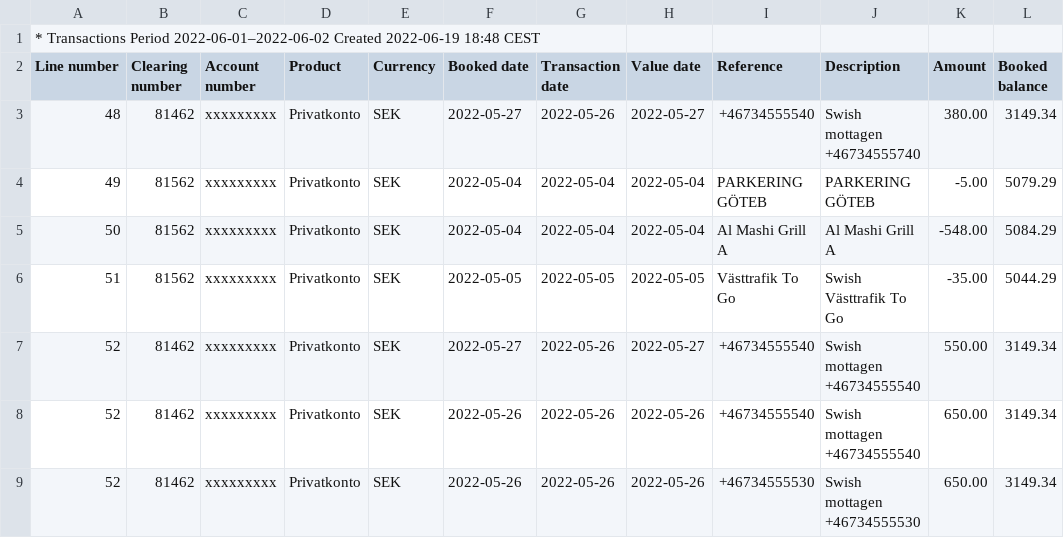
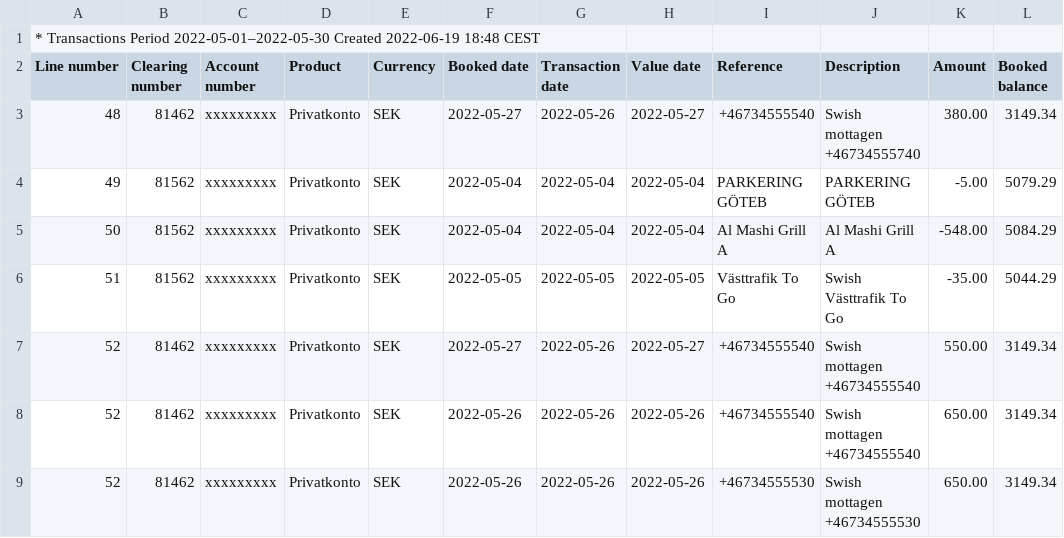
Before and after one commit to ISaleh-Hassan/member-management, a CSV file: backend/src/main/resources/Swedbank-transactions-exemple.csv, drawn as a sheet.

Commit message:
feat: Use the english version of Swedbank-transactions-exemple.csv

```diff
--- a/backend/src/main/resources/Swedbank-transactions-exemple.csv
+++ b/backend/src/main/resources/Swedbank-transactions-exemple.csv
@@ -1,2 +1,2 @@
-* Transactions Period 2022-06-01–2022-06-02 Created 2022-06-19 18:48 CEST
+* Transactions Period 2022-05-01–2022-05-30 Created 2022-06-19 18:48 CEST
 Line number,Clearing number,Account number,Product,Currency,Booked date,Transaction date,Value date,Reference,Description,Amount,Booked balance
```
